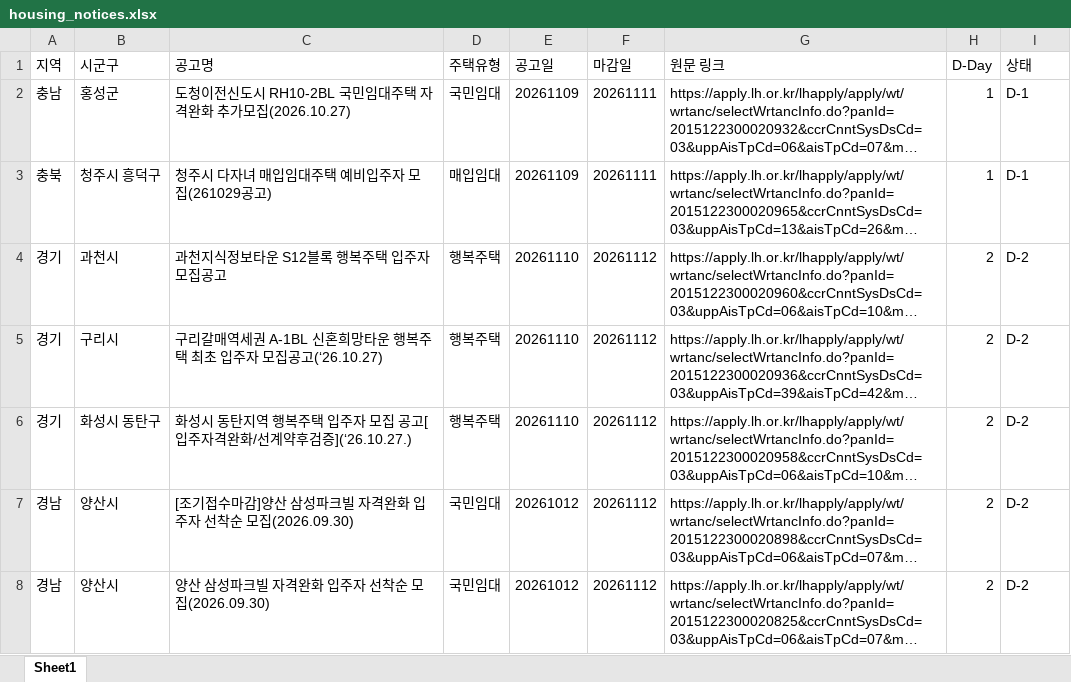
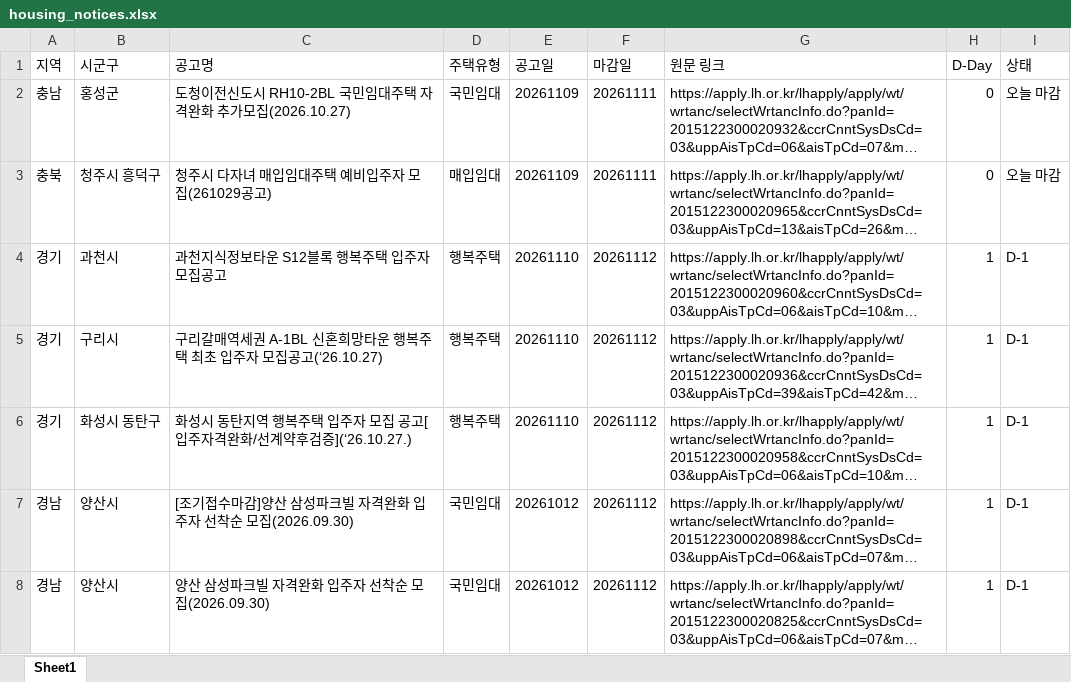
Before and after one commit to wnsdnjs867-svg/housing-dashboard, an Excel workbook: housing_notices.xlsx, sheet Sheet1, drawn as a sheet; only a part is shown; long unchanged cells end in …; values as stored, in another font and other column widths than the file's, no borders; the diff covers the shown part only; the diff names each change by its address in the sheet, - before the commit and + after, or states it on an @@ line.

```diff
--- a/housing_notices.xlsx (sheet Sheet1)
+++ b/housing_notices.xlsx (sheet Sheet1)
-H2:H3 (D-Day): 1
+H2:H3 (D-Day): 0
-I2:I3 (상태): D-1
+I2:I3 (상태): 오늘 마감
-H4:H8 (D-Day): 2
+H4:H8 (D-Day): 1
-I4:I8 (상태): D-2
+I4:I8 (상태): D-1
```
Also changed, not shown: other rows of this sheet, 2 other files.
